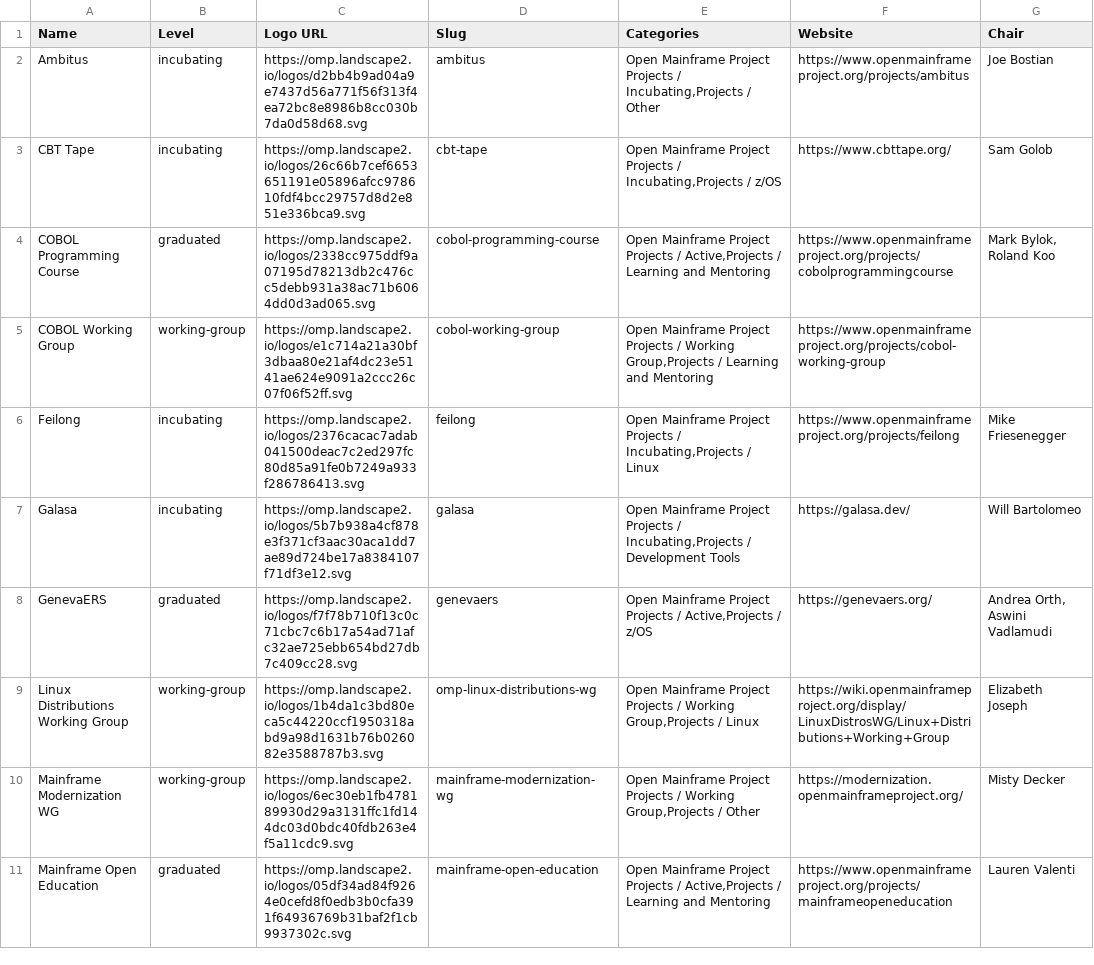
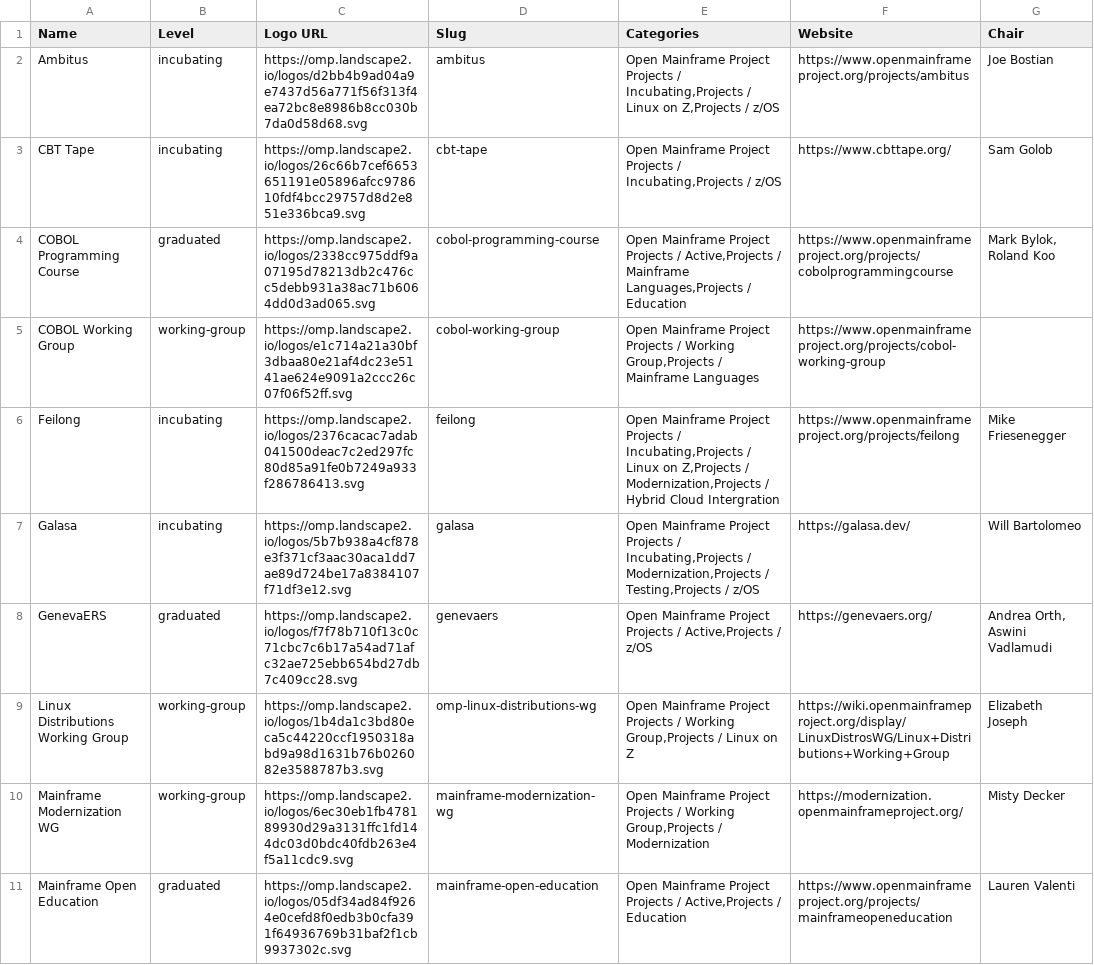
Before and after one commit to openmainframeproject/tac, a CSV file: _data/projects.csv, drawn as a sheet; only a part is shown; the diff covers the shown part only; the diff names each change by its address in the sheet, - before the commit and + after, or states it on an @@ line.

Commit message:
Update Data Sources from LFX 2026-07-16 (#1069)
Signed-off-by: github-actions[bot] <41898282+github-actions[bot]@users.noreply.github.com>

```diff
--- a/_data/projects.csv
+++ b/_data/projects.csv
-E2 (Categories): …Incubating,Projects / Other
+E2 (Categories): …Incubating,Projects / Linux on Z,Projects / z/OS
-E4 (Categories): …Active,Projects / Learning and Mentoring
+E4 (Categories): …Active,Projects / Mainframe Languages,Projects / Education
-E5 (Categories): …Group,Projects / Learning and Mentoring
+E5 (Categories): …Group,Projects / Mainframe Languages
-E6 (Categories): …/ Linux
+E6 (Categories): …/ Linux on Z,Projects / Modernization,Projects / Hybrid Cloud Intergration
-E7 (Categories): …Incubating,Projects / Development Tools
+E7 (Categories): …Incubating,Projects / Modernization,Projects / Testing,Projects / z/OS
-E9 (Categories): …/ Linux
+E9 (Categories): …/ Linux on Z
-E10 (Categories): …Group,Projects / Other
+E10 (Categories): …Group,Projects / Modernization
-E11 (Categories): …Active,Projects / Learning and Mentoring
+E11 (Categories): …Active,Projects / Education
```
Also changed, not shown: 1 added row and 7 edited cells elsewhere in this file.
